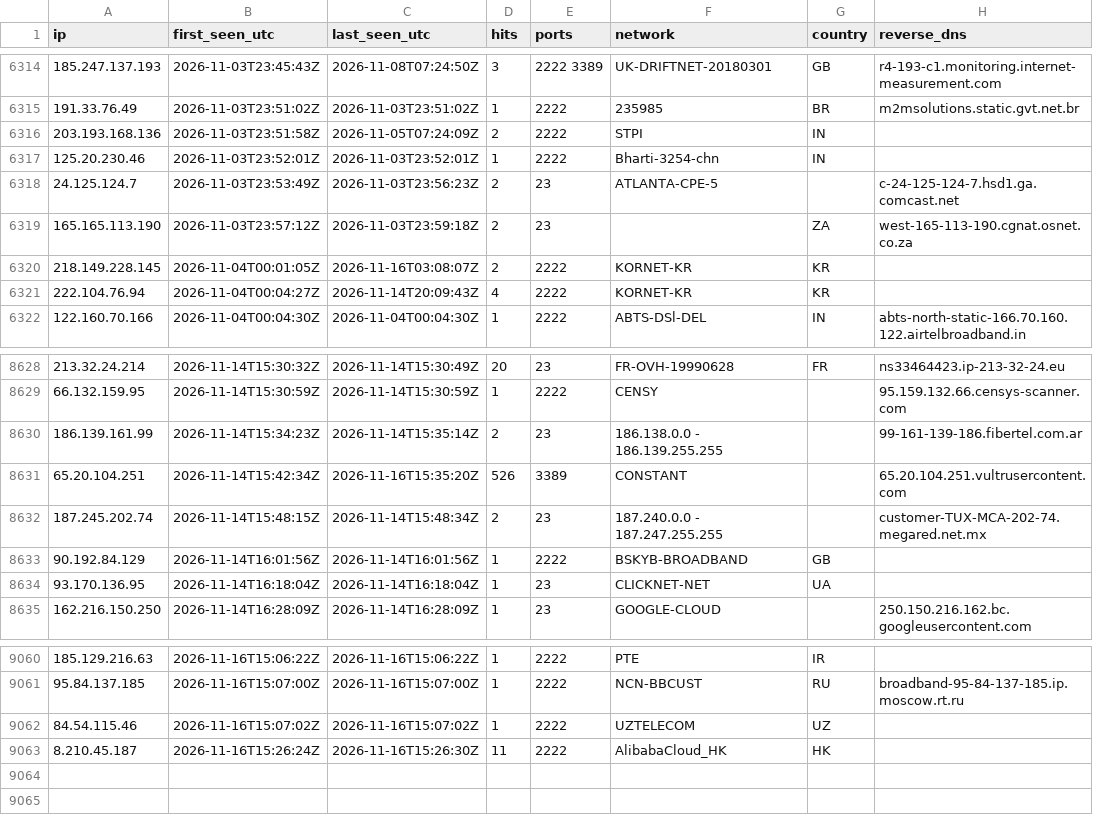
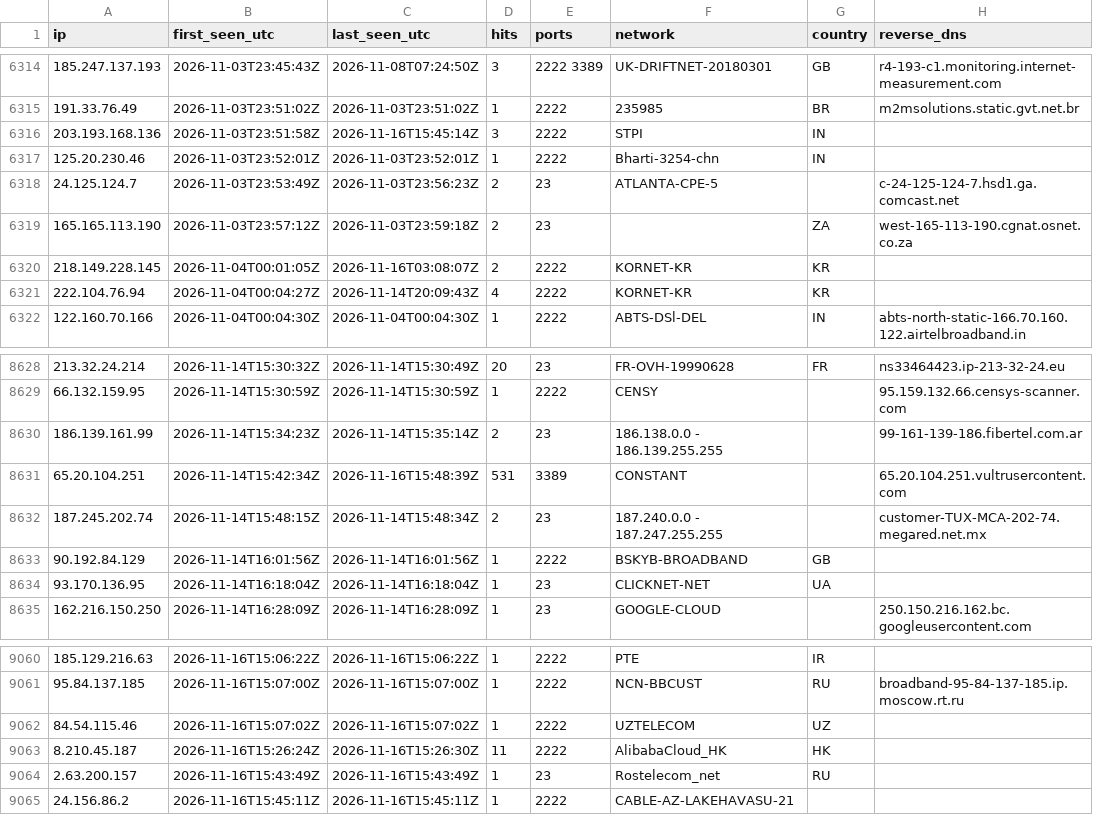
Before and after one commit to yourlocalaccountant/honeypot-db, a CSV file: ips.csv, drawn as a sheet; only a part is shown, gaps mark what is left out.

```diff
--- a/ips.csv
+++ b/ips.csv
@@ -6315,3 +6315,3 @@ ip,first_seen_utc,last_seen_utc,hits,ports,network,country,reverse_dns
 191.33.76.49,2026-11-03T23:51:02Z,2026-11-03T23:51:02Z,1,2222,235985,BR,m2msolutions.static.gvt.net.br
-203.193.168.136,2026-11-03T23:51:58Z,2026-11-05T07:24:09Z,2,2222,STPI,IN,
+203.193.168.136,2026-11-03T23:51:58Z,2026-11-16T15:45:14Z,3,2222,STPI,IN,
 125.20.230.46,2026-11-03T23:52:01Z,2026-11-03T23:52:01Z,1,2222,Bharti-3254-chn,IN,
@@ -8630,3 +8630,3 @@ ip,first_seen_utc,last_seen_utc,hits,ports,network,country,reverse_dns
 186.139.161.99,2026-11-14T15:34:23Z,2026-11-14T15:35:14Z,2,23,186.138.0.0 - 186.139.255.255,,99-161-139-186.fibertel.com.ar
-65.20.104.251,2026-11-14T15:42:34Z,2026-11-16T15:35:20Z,526,3389,CONSTANT,,65.20.104.251.vultrusercontent.com
+65.20.104.251,2026-11-14T15:42:34Z,2026-11-16T15:48:39Z,531,3389,CONSTANT,,65.20.104.251.vultrusercontent.com
 187.245.202.74,2026-11-14T15:48:15Z,2026-11-14T15:48:34Z,2,23,187.240.0.0 - 187.247.255.255,,customer-TUX-MCA-202-74.megared.net.mx
@@ -9063 +9063,3 @@ ip,first_seen_utc,last_seen_utc,hits,ports,network,country,reverse_dns
 8.210.45.187,2026-11-16T15:26:24Z,2026-11-16T15:26:30Z,11,2222,AlibabaCloud_HK,HK,
+2.63.200.157,2026-11-16T15:43:49Z,2026-11-16T15:43:49Z,1,23,Rostelecom_net,RU,
+24.156.86.2,2026-11-16T15:45:11Z,2026-11-16T15:45:11Z,1,2222,CABLE-AZ-LAKEHAVASU-21,,
```
Also changed, not shown: 2 other files.
